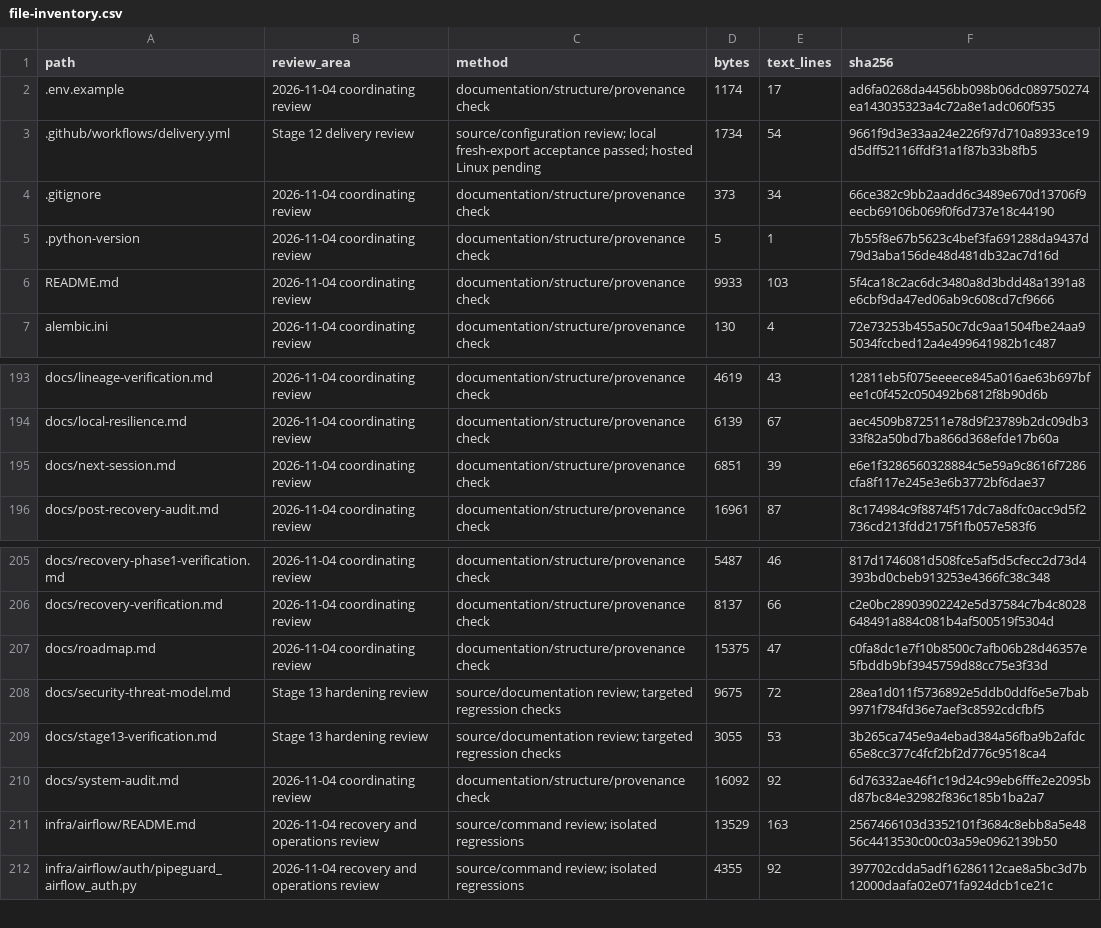
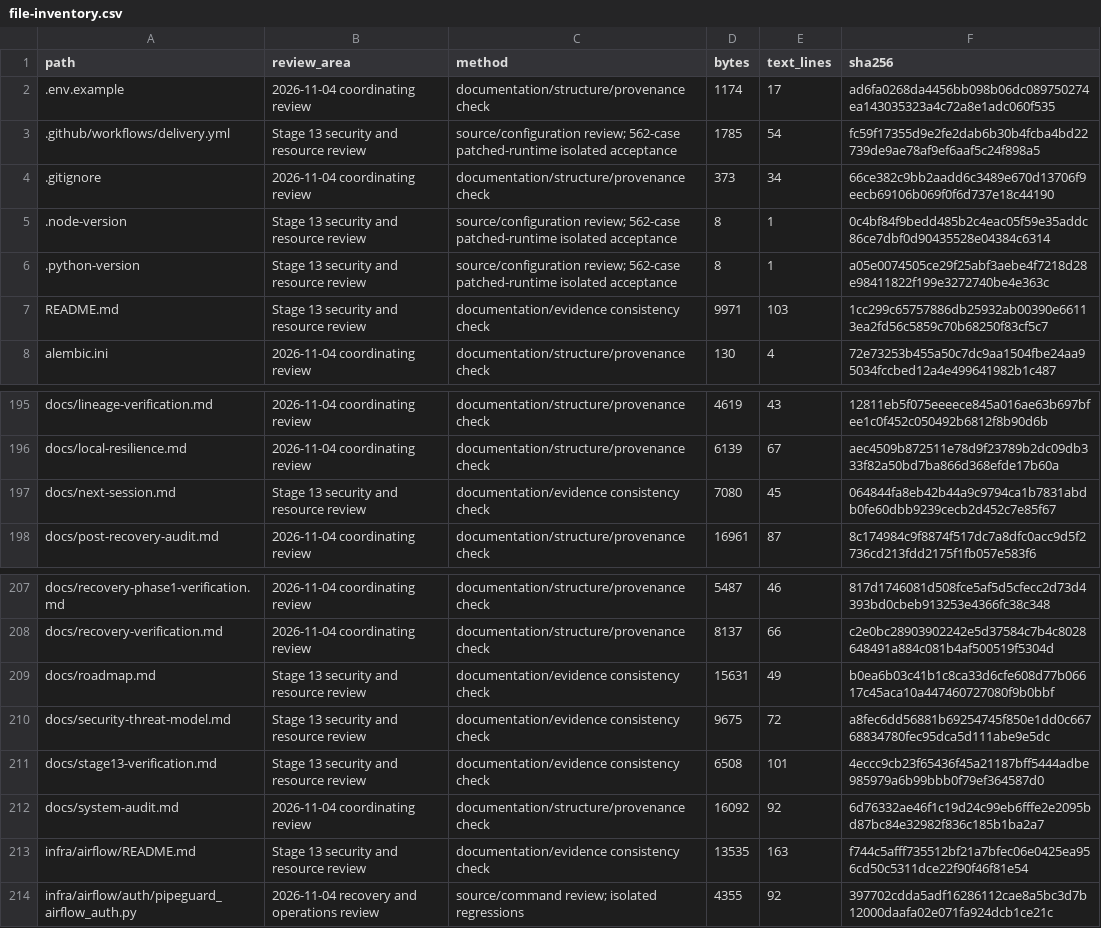
Before and after one commit to RJ1899157/PipeGuard, a CSV file: docs/audit/file-inventory.csv, drawn as a sheet; only a part is shown, gaps mark what is left out; the diff covers the shown part only.

Commit message:
Record patched-runtime Stage 13 verification and retained-data checks

```diff
--- a/docs/audit/file-inventory.csv
+++ b/docs/audit/file-inventory.csv
@@ -2,6 +2,7 @@ path,review_area,method,bytes,text_lines,sha256
 .env.example,2026-11-04 coordinating review,documentation/structure/provenance check,1174,17,ad6fa0268da4456bb098b06dc089750274ea143035323a4c72a8e1adc060f535
-.github/workflows/delivery.yml,Stage 12 delivery review,source/configuration review; local fresh-export acceptance passed; hosted Linux pending,1734,54,9661f9d3e33aa24e226f97d710a8933ce19d5dff52116ffdf31a1f87b33b8fb5
+.github/workflows/delivery.yml,Stage 13 security and resource review,source/configuration review; 562-case patched-runtime isolated acceptance,1785,54,fc59f17355d9e2fe2dab6b30b4fcba4bd22739de9ae78af9ef6aaf5c24f898a5
 .gitignore,2026-11-04 coordinating review,documentation/structure/provenance check,373,34,66ce382c9bb2aadd6c3489e670d13706f9eecb69106b069f0f6d737e18c44190
-.python-version,2026-11-04 coordinating review,documentation/structure/provenance check,5,1,7b55f8e67b5623c4bef3fa691288da9437d79d3aba156de48d481db32ac7d16d
-README.md,2026-11-04 coordinating review,documentation/structure/provenance check,9933,103,5f4ca18c2ac6dc3480a8d3bdd48a1391a8e6cbf9da47ed06ab9c608cd7cf9666
+.node-version,Stage 13 security and resource review,source/configuration review; 562-case patched-runtime isolated acceptance,8,1,0c4bf84f9bedd485b2c4eac05f59e35addc86ce7dbf0d90435528e04384c6314
+.python-version,Stage 13 security and resource review,source/configuration review; 562-case patched-runtime isolated acceptance,8,1,a05e0074505ce29f25abf3aebe4f7218d28e98411822f199e3272740be4e363c
+README.md,Stage 13 security and resource review,documentation/evidence consistency check,9971,103,1cc299c65757886db25932ab00390e66113ea2fd56c5859c70b68250f83cf5c7
 alembic.ini,2026-11-04 coordinating review,documentation/structure/provenance check,130,4,72e73253b455a50c7dc9aa1504fbe24aa95034fccbed12a4e499641982b1c487
@@ -194,3 +196,3 @@ docs/lineage-verification.md,2026-11-04 coordinating review,documentation/struct
 docs/local-resilience.md,2026-11-04 coordinating review,documentation/structure/provenance check,6139,67,aec4509b872511e78d9f23789b2dc09db333f82a50bd7ba866d368efde17b60a
-docs/next-session.md,2026-11-04 coordinating review,documentation/structure/provenance check,6851,39,e6e1f3286560328884c5e59a9c8616f7286cfa8f117e245e3e6b3772bf6dae37
+docs/next-session.md,Stage 13 security and resource review,documentation/evidence consistency check,7080,45,064844fa8eb42b44a9c9794ca1b7831abdb0fe60dbb9239cecb2d452c7e85f67
 docs/post-recovery-audit.md,2026-11-04 coordinating review,documentation/structure/provenance check,16961,87,8c174984c9f8874f517dc7a8dfc0acc9d5f2736cd213fdd2175f1fb057e583f6
@@ -206,7 +208,7 @@ docs/recovery-phase1-verification.md,2026-11-04 coordinating review,documentatio
 docs/recovery-verification.md,2026-11-04 coordinating review,documentation/structure/provenance check,8137,66,c2e0bc28903902242e5d37584c7b4c8028648491a884c081b4af500519f5304d
-docs/roadmap.md,2026-11-04 coordinating review,documentation/structure/provenance check,15375,47,c0fa8dc1e7f10b8500c7afb06b28d46357e5fbddb9bf3945759d88cc75e3f33d
-docs/security-threat-model.md,Stage 13 hardening review,source/documentation review; targeted regression checks,9675,72,28ea1d011f5736892e5ddb0ddf6e5e7bab9971f784fd36e7aef3c8592cdcfbf5
-docs/stage13-verification.md,Stage 13 hardening review,source/documentation review; targeted regression checks,3055,53,3b265ca745e9a4ebad384a56fba9b2afdc65e8cc377c4fcf2bf2d776c9518ca4
+docs/roadmap.md,Stage 13 security and resource review,documentation/evidence consistency check,15631,49,b0ea6b03c41b1c8ca33d6cfe608d77b06617c45aca10a447460727080f9b0bbf
+docs/security-threat-model.md,Stage 13 security and resource review,documentation/evidence consistency check,9675,72,a8fec6dd56881b69254745f850e1dd0c66768834780fec95dca5d111abe9e5dc
+docs/stage13-verification.md,Stage 13 security and resource review,documentation/evidence consistency check,6508,101,4eccc9cb23f65436f45a21187bff5444adbe985979a6b99bbb0f79ef364587d0
 docs/system-audit.md,2026-11-04 coordinating review,documentation/structure/provenance check,16092,92,6d76332ae46f1c19d24c99eb6fffe2e2095bd87bc84e32982f836c185b1ba2a7
-infra/airflow/README.md,2026-11-04 recovery and operations review,source/command review; isolated regressions,13529,163,2567466103d3352101f3684c8ebb8a5e4856c4413530c00c03a59e0962139b50
+infra/airflow/README.md,Stage 13 security and resource review,documentation/evidence consistency check,13535,163,f744c5afff735512bf21a7bfec06e0425ea956cd50c5311dce22f90f46f81e54
 infra/airflow/auth/pipeguard_airflow_auth.py,2026-11-04 recovery and operations review,source/command review; isolated regressions,4355,92,397702cdda5adf16286112cae8a5bc3d7b12000daafa02e071fa924dcb1ce21c
```
Also changed, not shown: 1 added row and 64 edited cells elsewhere in this file, 3 other files.
